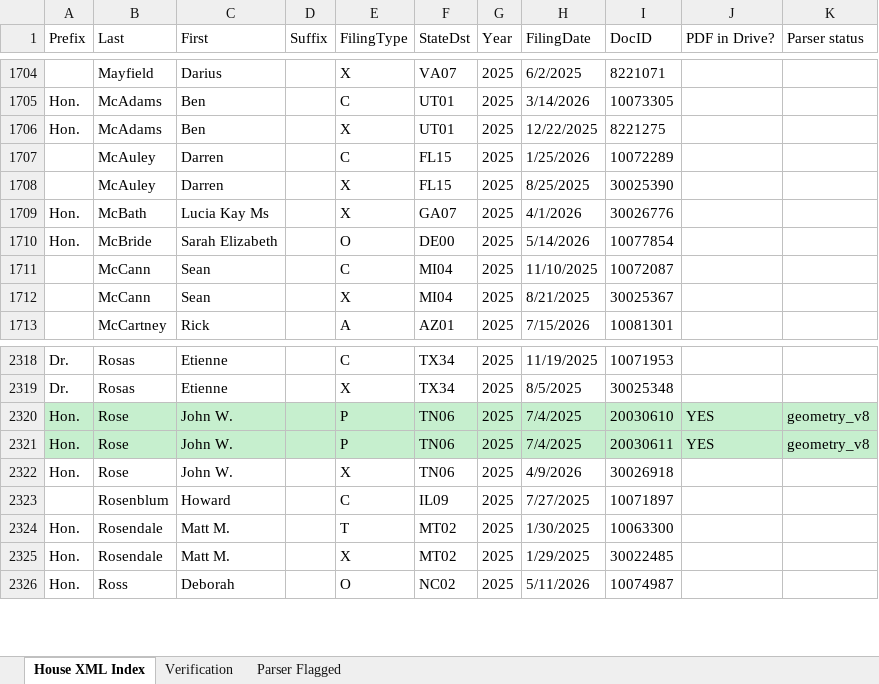
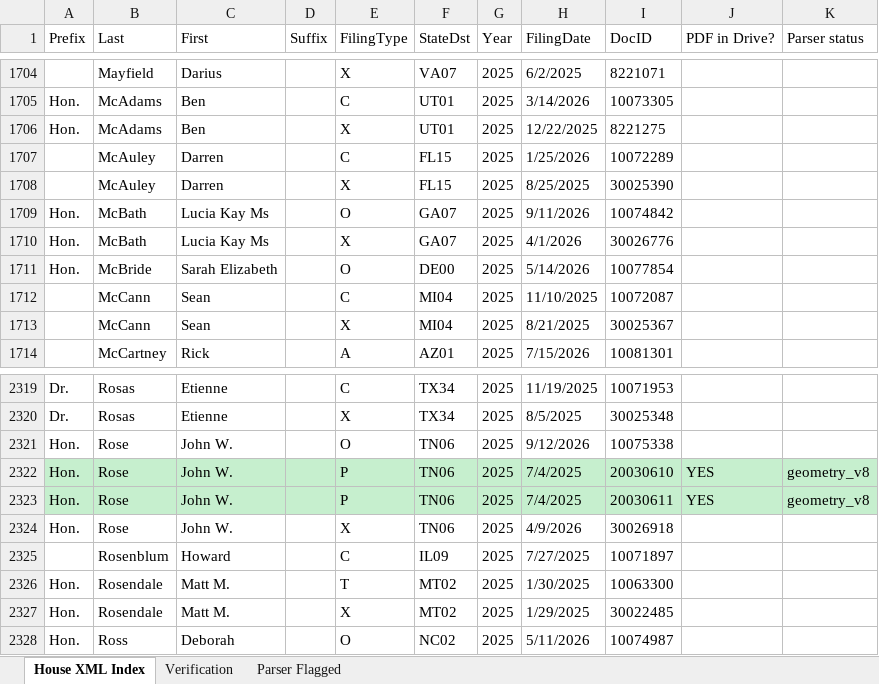
Before and after one commit to StrokeOfLuck/house-ptr-scraper, an Excel workbook: data/03_verification/House_PTR_Verification_2025.xlsx, sheet House XML Index, drawn as a sheet; only a part is shown, gaps mark what is left out; values as stored, in another font and other column widths than the file's, no borders; the diff names each change by its address in the sheet, - before the commit and + after, or states it on an @@ line.

```diff
--- a/data/03_verification/House_PTR_Verification_2025.xlsx (sheet House XML Index)
+++ b/data/03_verification/House_PTR_Verification_2025.xlsx (sheet House XML Index)
+row 1709: Hon. | McBath | Lucia Kay Ms |  | O | GA07 | 2025 | 9/11/2026 | 10074842
+row 2321: Hon. | Rose | John W. |  | O | TN06 | 2025 | 9/12/2026 | 10075338
```
Also changed, not shown: data/03_verification/House_PTR_Verification_2021.xlsx, data/03_verification/House_PTR_Verification_2022.xlsx, 15 other files.
